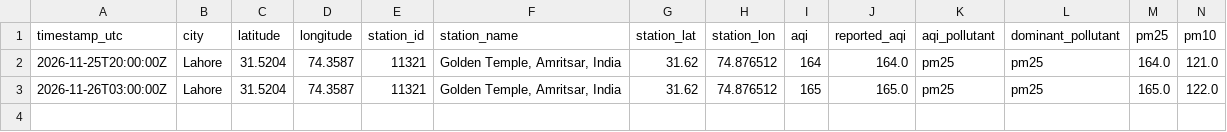
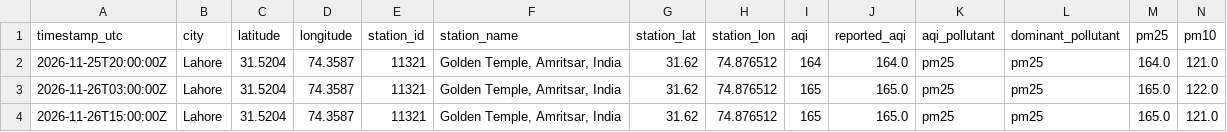
Before and after one commit to SyedmHamza152/Agentic-Multi-Metric-Weather-AQI-Forecasting-System, a CSV file: data/raw/aqicn_air.csv, drawn as a sheet; only a part is shown; rows hold the shown columns only; the diff names each change by its address in the sheet, - before the commit and + after, or states it on an @@ line.

```diff
--- a/data/raw/aqicn_air.csv
+++ b/data/raw/aqicn_air.csv
+row 4: 2026-11-26T15:00:00Z | Lahore | 31.5204 | 74.3587 | 11321 | Golden Temple, Amritsar, India | 31.62 | 74.876512 | 165 | 165.0 | pm25 | pm25 | 165.0 | 121.0
```
Also changed, not shown: data/raw/aqicn_forecast.csv, data/raw/openaq_air.csv, 2 other files.
